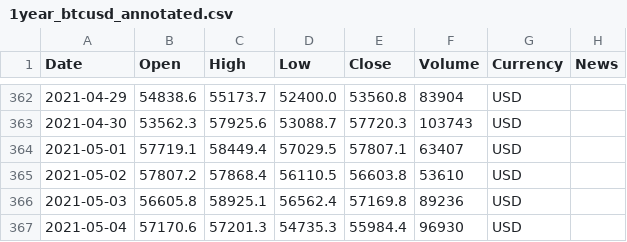
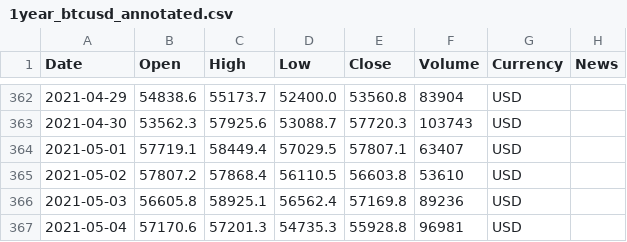
Before and after one commit to dykstranet/cryptonews, a CSV file: data/1year_btcusd_annotated.csv, drawn as a sheet; only a part is shown, gaps mark what is left out.

Commit message:
Update annotated data

```diff
--- a/data/1year_btcusd_annotated.csv
+++ b/data/1year_btcusd_annotated.csv
@@ -366,2 +366,2 @@ Date,Open,High,Low,Close,Volume,Currency,News
 2021-05-03,56605.8,58925.1,56562.4,57169.8,89236,USD,
-2021-05-04,57170.6,57201.3,54735.3,55984.4,96930,USD,
+2021-05-04,57170.6,57201.3,54735.3,55928.8,96981,USD,
```
